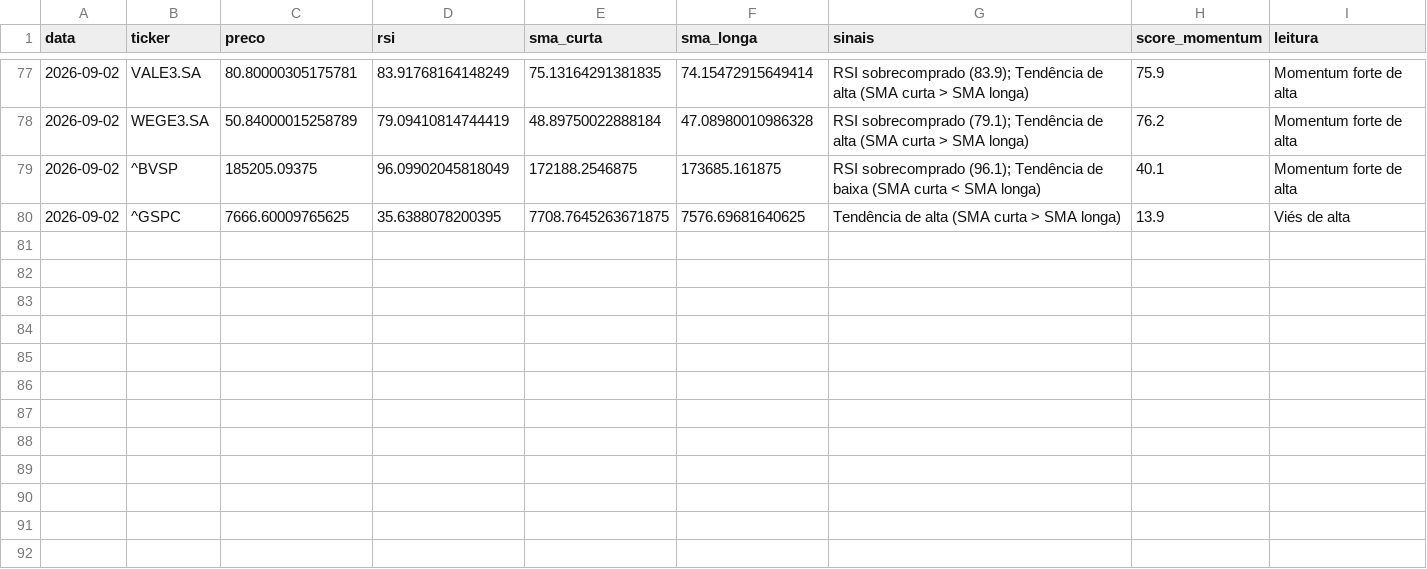
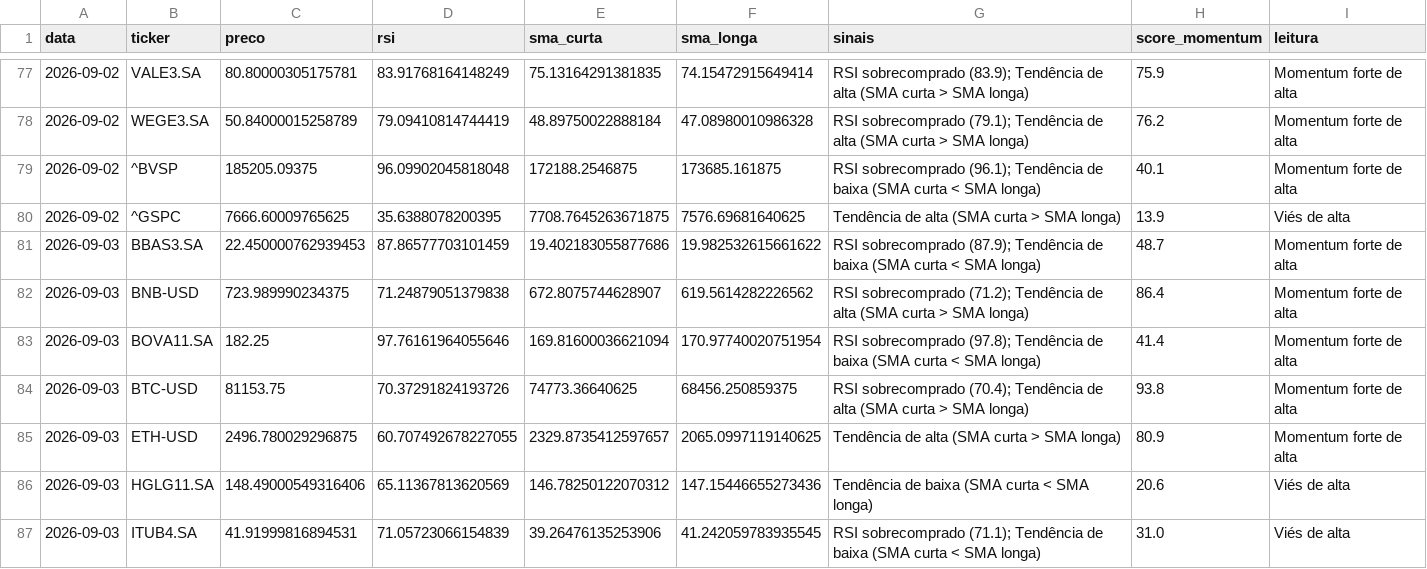
Before and after one commit to GabriellaaSa/crypto-stocks-radar, a CSV file: data/sinais_historico.csv, drawn as a sheet; only a part is shown, gaps mark what is left out; the diff covers the shown part only.

```diff
--- a/data/sinais_historico.csv
+++ b/data/sinais_historico.csv
@@ -78,3 +78,10 @@ data,ticker,preco,rsi,sma_curta,sma_longa,sinais,score_momentum,leitura
 2026-09-02,WEGE3.SA,50.84000015258789,79.09410814744419,48.89750022888184,47.08980010986328,RSI sobrecomprado (79.1); Tendência de alta (SMA curta > SMA longa),76.2,Momentum forte de alta
-2026-09-02,^BVSP,185205.09375,96.09902045818049,172188.2546875,173685.161875,RSI sobrecomprado (96.1); Tendência de baixa (SMA curta < SMA longa),40.1,Momentum forte de alta
+2026-09-02,^BVSP,185205.09375,96.09902045818048,172188.2546875,173685.161875,RSI sobrecomprado (96.1); Tendência de baixa (SMA curta < SMA longa),40.1,Momentum forte de alta
 2026-09-02,^GSPC,7666.60009765625,35.6388078200395,7708.7645263671875,7576.69681640625,Tendência de alta (SMA curta > SMA longa),13.9,Viés de alta
+2026-09-03,BBAS3.SA,22.450000762939453,87.86577703101459,19.402183055877686,19.982532615661622,RSI sobrecomprado (87.9); Tendência de baixa (SMA curta < SMA longa),48.7,Momentum forte de alta
+2026-09-03,BNB-USD,723.989990234375,71.24879051379838,672.8075744628907,619.5614282226562,RSI sobrecomprado (71.2); Tendência de alta (SMA curta > SMA longa),86.4,Momentum forte de alta
+2026-09-03,BOVA11.SA,182.25,97.76161964055646,169.81600036621094,170.97740020751954,RSI sobrecomprado (97.8); Tendência de baixa (SMA curta < SMA longa),41.4,Momentum forte de alta
+2026-09-03,BTC-USD,81153.75,70.37291824193726,74773.36640625,68456.250859375,RSI sobrecomprado (70.4); Tendência de alta (SMA curta > SMA longa),93.8,Momentum forte de alta
+2026-09-03,ETH-USD,2496.780029296875,60.707492678227055,2329.8735412597657,2065.0997119140625,Tendência de alta (SMA curta > SMA longa),80.9,Momentum forte de alta
+2026-09-03,HGLG11.SA,148.49000549316406,65.11367813620569,146.78250122070312,147.15446655273436,Tendência de baixa (SMA curta < SMA longa),20.6,Viés de alta
+2026-09-03,ITUB4.SA,41.91999816894531,71.05723066154839,39.26476135253906,41.242059783935545,RSI sobrecomprado (71.1); Tendência de baixa (SMA curta < SMA longa),31.0,Viés de alta
```
Also changed, not shown: 9 added rows and 6 edited cells elsewhere in this file.
